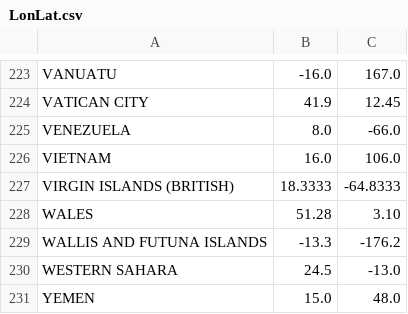
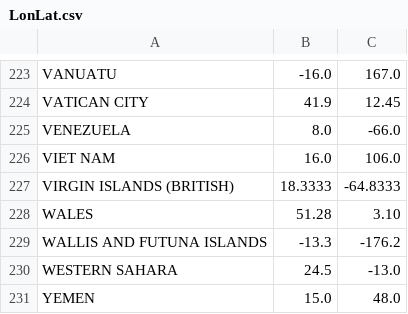
Before and after one commit to cpenalozag/ColombiaGVC, a CSV file: data/LonLat.csv, drawn as a sheet; only a part is shown, gaps mark what is left out; the diff covers the shown part only.

```diff
--- a/data/LonLat.csv
+++ b/data/LonLat.csv
@@ -225,3 +225,3 @@ VATICAN CITY ;41.9 ;12.45
 VENEZUELA ;8.0 ;-66.0
-VIETNAM ;16.0 ;106.0
+VIET NAM ;16.0 ;106.0
 VIRGIN ISLANDS (BRITISH) ;18.3333 ;-64.8333
```
Also changed, not shown: 8 edited cells elsewhere in this file.
